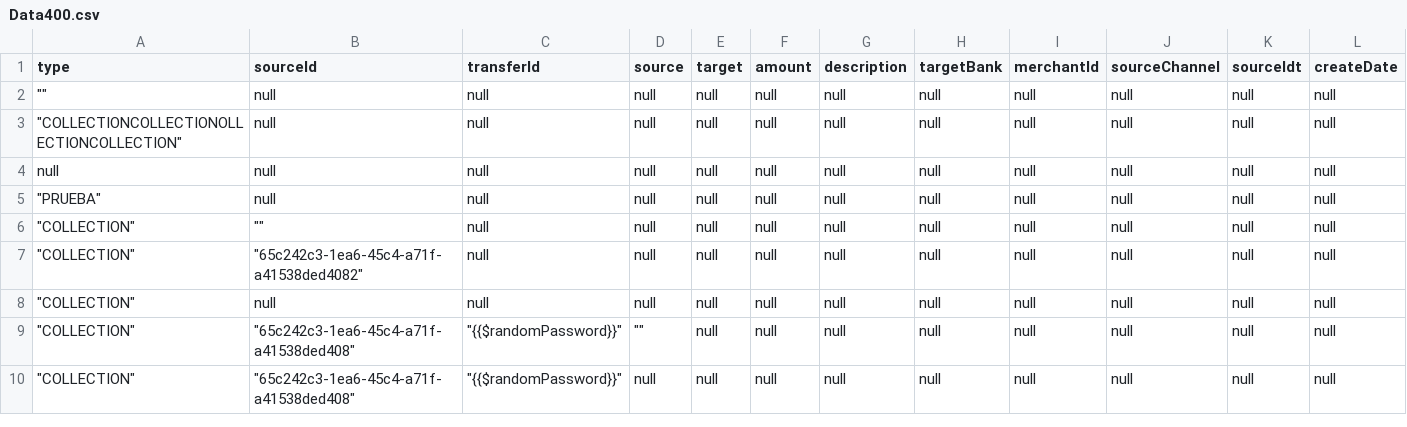
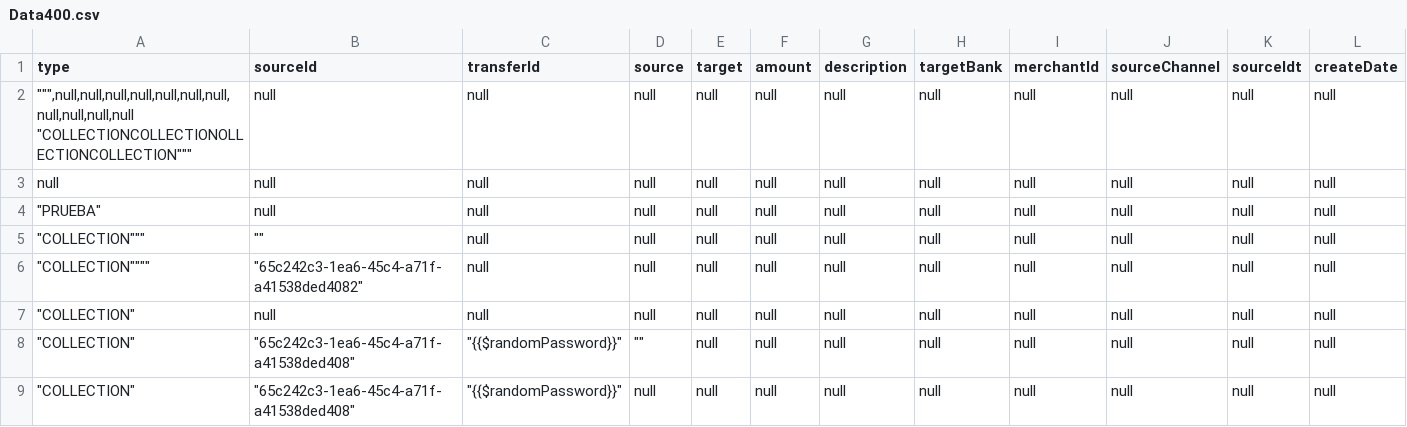
Before and after one commit to sergiomolber/Probando, a CSV file: Data400.csv, drawn as a sheet; only a part is shown.

Commit message:
Revert "ok"
This reverts commit 90d8bb89ebc26c2d34e79b02e8472a81bed09132.

```diff
--- a/Data400.csv
+++ b/Data400.csv
@@ -1,8 +1,8 @@
 type,sourceId,transferId,source,target,amount,description,targetBank,merchantId,sourceChannel,sourceIdt,createDate
-"""""",null,null,null,null,null,null,null,null,null,null,null
-"""COLLECTIONCOLLECTIONOLLECTIONCOLLECTION""",null,null,null,null,null,null,null,null,null,null,null
+""""""",null,null,null,null,null,null,null,null,null,null,null
+"""COLLECTIONCOLLECTIONOLLECTIONCOLLECTION""",null,null,null,null,null,null,null,null,null,null,null
 null,null,null,null,null,null,null,null,null,null,null,null
 """PRUEBA""",null,null,null,null,null,null,null,null,null,null,null
-"""COLLECTION""","""""",null,null,null,null,null,null,null,null,null,null
-"""COLLECTION""","""65c242c3-1ea6-45c4-a71f-a41538ded4082""",null,null,null,null,null,null,null,null,null,null
+""""COLLECTION""","""""",null,null,null,null,null,null,null,null,null,null
+""""COLLECTION"""","""65c242c3-1ea6-45c4-a71f-a41538ded4082""",null,null,null,null,null,null,null,null,null,null
 """COLLECTION""",null,null,null,null,null,null,null,null,null,null,null
```
